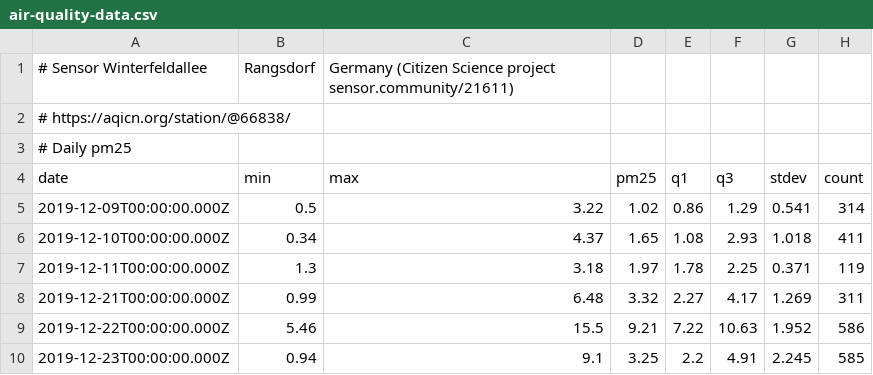
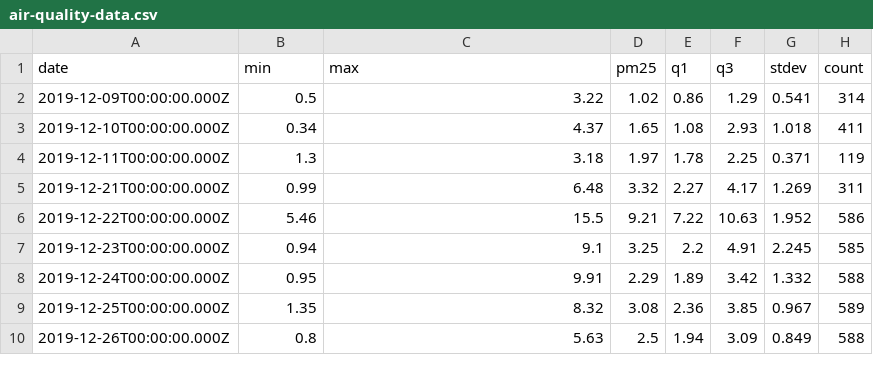
Before and after one commit to Mohamed110998/Air-Quality-Forecasting-Service, a CSV file: data/air-quality-data.csv, drawn as a sheet; only a part is shown; the shorter side is filled out with more unchanged rows.

Commit message:
delete the automatically generated comments in the top of the file

```diff
--- a/data/air-quality-data.csv
+++ b/data/air-quality-data.csv
@@ -1,4 +1 @@
-# Sensor Winterfeldallee, Rangsdorf, Germany (Citizen Science project sensor.community/21611)
-# https://aqicn.org/station/@66838/
-# Daily pm25
 date,min,max,pm25,q1,q3,stdev,count
```
